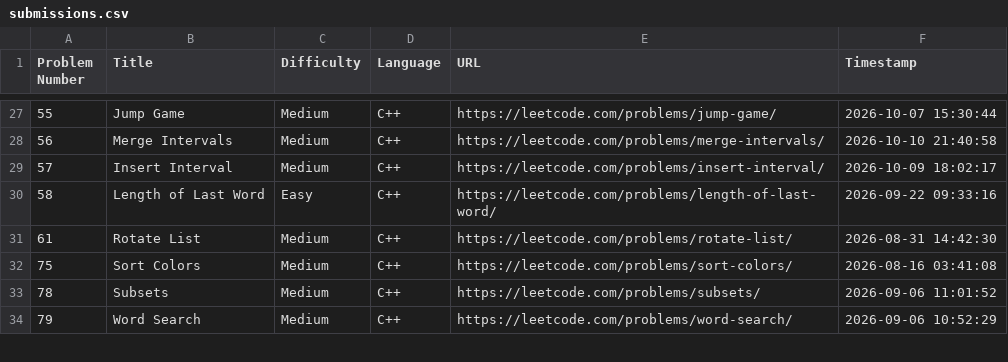
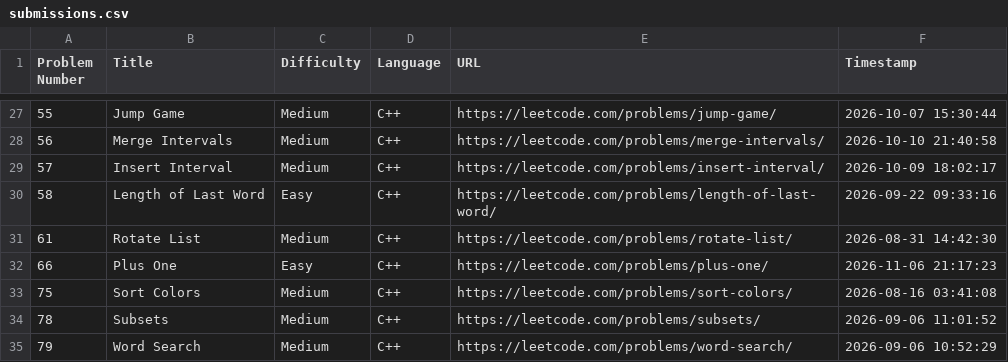
Before and after one commit to shivinders12/LeetCode, a CSV file: submissions.csv, drawn as a sheet; only a part is shown, gaps mark what is left out.

Commit message:
Update submissions.csv: #66 Plus One

```diff
--- a/submissions.csv
+++ b/submissions.csv
@@ -31,2 +31,3 @@ Problem Number,Title,Difficulty,Language,URL,Timestamp
 61,"Rotate List",Medium,C++,https://leetcode.com/problems/rotate-list/,2026-08-31 14:42:30
+66,"Plus One",Easy,C++,https://leetcode.com/problems/plus-one/,2026-11-06 21:17:23
 75,"Sort Colors",Medium,C++,https://leetcode.com/problems/sort-colors/,2026-08-16 03:41:08
```
